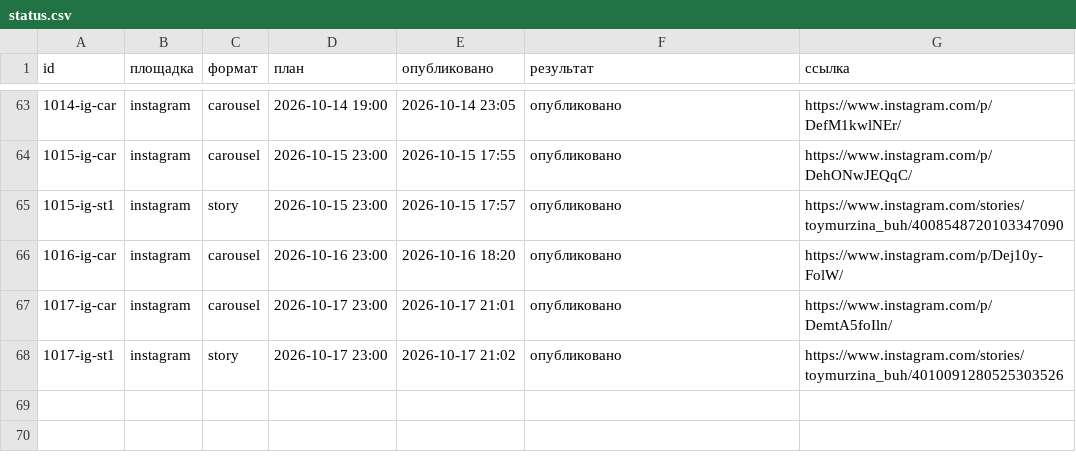
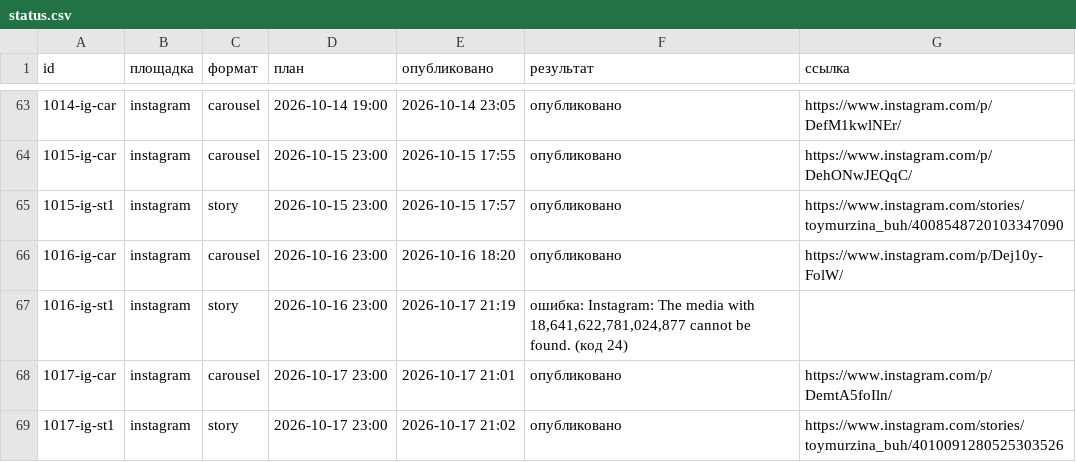
Before and after one commit to pavlik10011991-commits/avtoposter, a CSV file: status.csv, drawn as a sheet; only a part is shown, gaps mark what is left out; the diff names each change by its address in the sheet, - before the commit and + after, or states it on an @@ line.

Commit message:
журнал: 2026-10-17 18:20 UTC

```diff
--- a/status.csv
+++ b/status.csv
+row 67: 1016-ig-st1 | instagram | story | 2026-10-16 23:00 | 2026-10-17 21:19 | ошибка: Instagram: The media with 18,641,622,781,024,877 cannot be found. (код 24)
```
